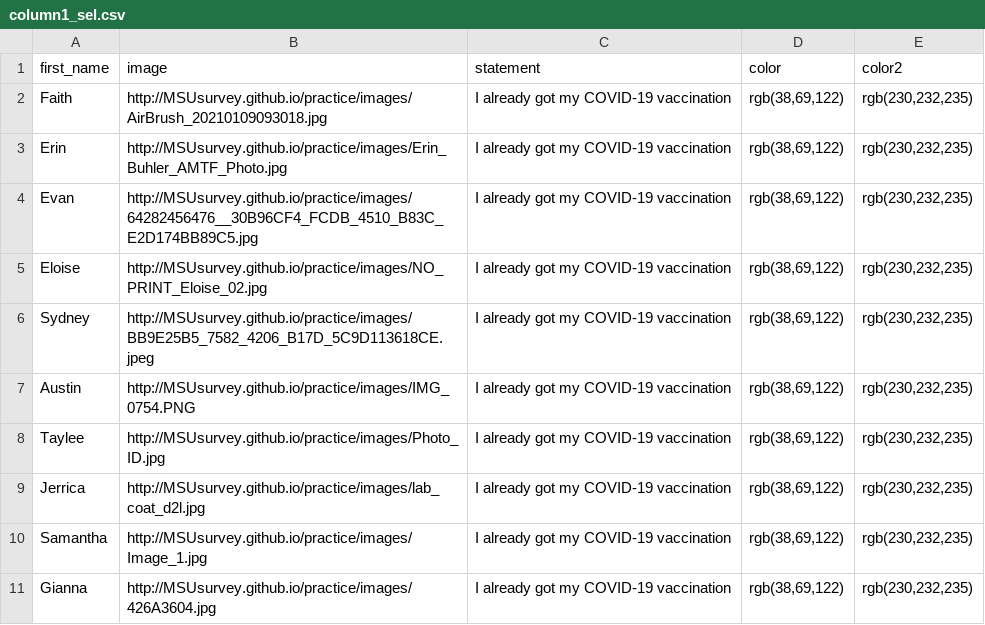
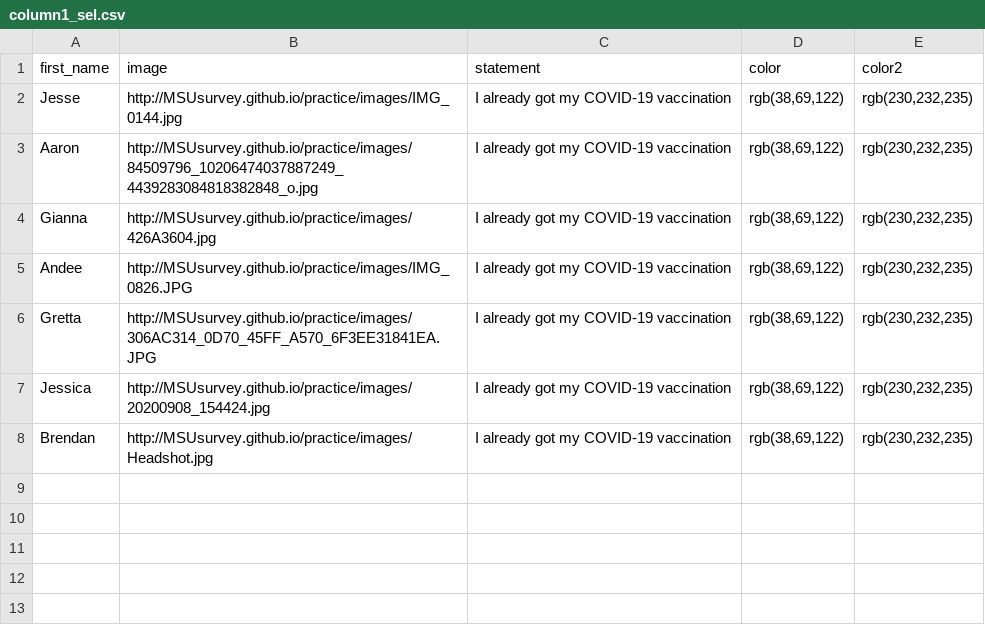
Before and after one commit to MSUsurvey/practice, a CSV file: _data/column1_sel.csv, drawn as a sheet.

```diff
--- a/_data/column1_sel.csv
+++ b/_data/column1_sel.csv
@@ -1,11 +1,8 @@
 first_name,image,statement,color,color2
-"Faith","http://MSUsurvey.github.io/practice/images/AirBrush_20210109093018.jpg","I already got my COVID-19 vaccination","rgb(38,69,122)","rgb(230,232,235)"
-"Erin","http://MSUsurvey.github.io/practice/images/Erin_Buhler_AMTF_Photo.jpg","I already got my COVID-19 vaccination","rgb(38,69,122)","rgb(230,232,235)"
-"Evan","http://MSUsurvey.github.io/practice/images/64282456476__30B96CF4_FCDB_4510_B83C_E2D174BB89C5.jpg","I already got my COVID-19 vaccination","rgb(38,69,122)","rgb(230,232,235)"
-"Eloise","http://MSUsurvey.github.io/practice/images/NO_PRINT_Eloise_02.jpg","I already got my COVID-19 vaccination","rgb(38,69,122)","rgb(230,232,235)"
-"Sydney","http://MSUsurvey.github.io/practice/images/BB9E25B5_7582_4206_B17D_5C9D113618CE.jpeg","I already got my COVID-19 vaccination","rgb(38,69,122)","rgb(230,232,235)"
-"Austin","http://MSUsurvey.github.io/practice/images/IMG_0754.PNG","I already got my COVID-19 vaccination","rgb(38,69,122)","rgb(230,232,235)"
-"Taylee","http://MSUsurvey.github.io/practice/images/Photo_ID.jpg","I already got my COVID-19 vaccination","rgb(38,69,122)","rgb(230,232,235)"
-"Jerrica","http://MSUsurvey.github.io/practice/images/lab_coat_d2l.jpg","I already got my COVID-19 vaccination","rgb(38,69,122)","rgb(230,232,235)"
-"Samantha","http://MSUsurvey.github.io/practice/images/Image_1.jpg","I already got my COVID-19 vaccination","rgb(38,69,122)","rgb(230,232,235)"
+"Jesse","http://MSUsurvey.github.io/practice/images/IMG_0144.jpg","I already got my COVID-19 vaccination","rgb(38,69,122)","rgb(230,232,235)"
+"Aaron","http://MSUsurvey.github.io/practice/images/84509796_10206474037887249_4439283084818382848_o.jpg","I already got my COVID-19 vaccination","rgb(38,69,122)","rgb(230,232,235)"
 "Gianna","http://MSUsurvey.github.io/practice/images/426A3604.jpg","I already got my COVID-19 vaccination","rgb(38,69,122)","rgb(230,232,235)"
+"Andee","http://MSUsurvey.github.io/practice/images/IMG_0826.JPG","I already got my COVID-19 vaccination","rgb(38,69,122)","rgb(230,232,235)"
+"Gretta","http://MSUsurvey.github.io/practice/images/306AC314_0D70_45FF_A570_6F3EE31841EA.JPG","I already got my COVID-19 vaccination","rgb(38,69,122)","rgb(230,232,235)"
+"Jessica","http://MSUsurvey.github.io/practice/images/20200908_154424.jpg","I already got my COVID-19 vaccination","rgb(38,69,122)","rgb(230,232,235)"
+"Brendan","http://MSUsurvey.github.io/practice/images/Headshot.jpg","I already got my COVID-19 vaccination","rgb(38,69,122)","rgb(230,232,235)"
```
Also changed, not shown: _data/column2_sel.csv, _data/column3_sel.csv, 2 other files.
